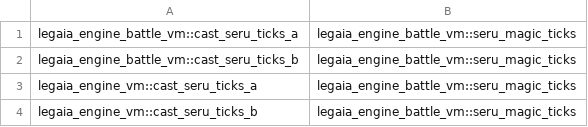
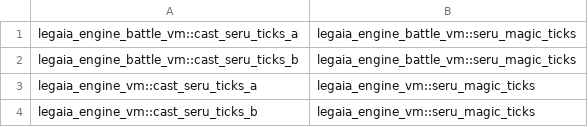
Before and after one commit to AndrewAltimit/legend-of-legaia-re, a TSV file: .refactor/vm-renames.tsv, drawn as a sheet.

```diff
--- a/.refactor/vm-renames.tsv
+++ b/.refactor/vm-renames.tsv
@@ -2,3 +2,3 @@ legaia_engine_battle_vm::cast_seru_ticks_a	legaia_engine_battle_vm::seru_magic_t
 legaia_engine_battle_vm::cast_seru_ticks_b	legaia_engine_battle_vm::seru_magic_ticks
-legaia_engine_vm::cast_seru_ticks_a	legaia_engine_battle_vm::seru_magic_ticks
-legaia_engine_vm::cast_seru_ticks_b	legaia_engine_battle_vm::seru_magic_ticks
+legaia_engine_vm::cast_seru_ticks_a	legaia_engine_vm::seru_magic_ticks
+legaia_engine_vm::cast_seru_ticks_b	legaia_engine_vm::seru_magic_ticks
```
